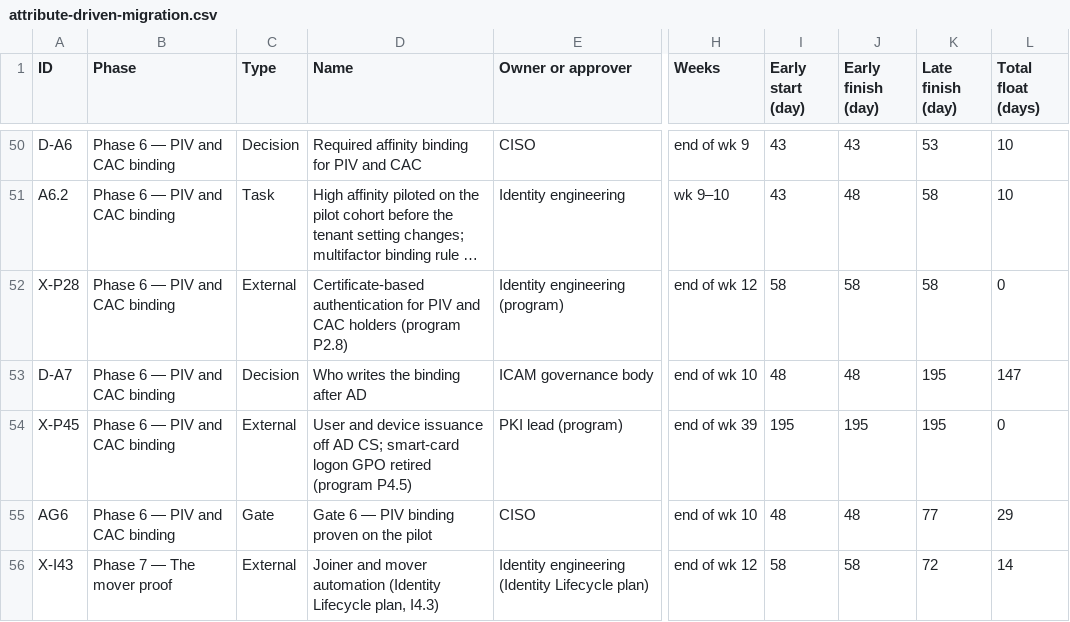
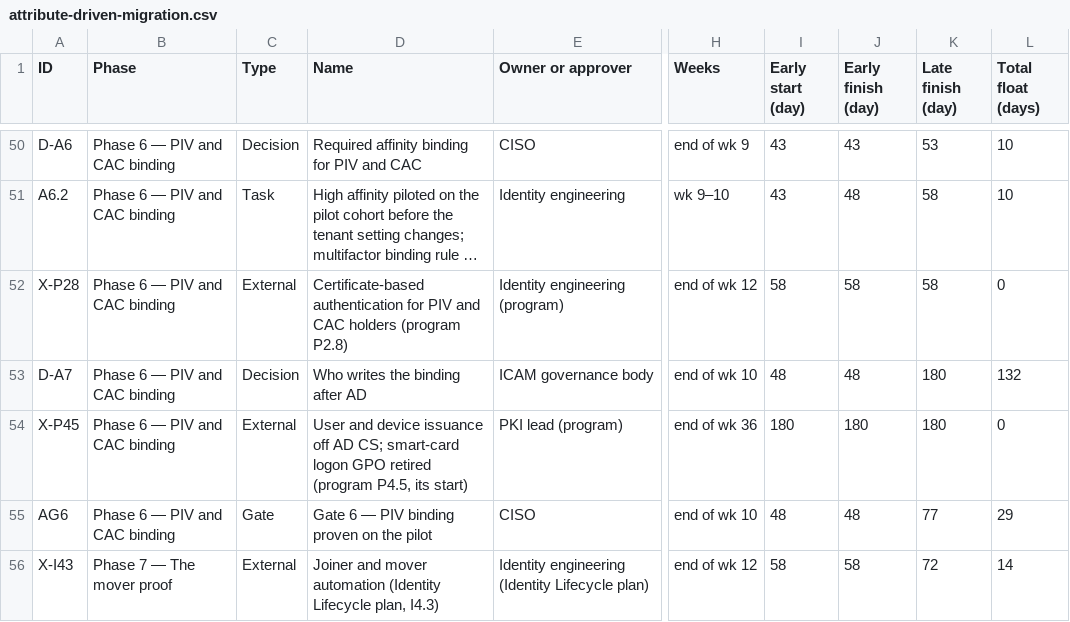
Before and after one commit to WhalerMike/modernization-workbook, a CSV file: docs/project-plans/files/attribute-driven-migration.csv, drawn as a sheet; only a part is shown, gaps mark what is left out; long unchanged cells end in …; the diff names each change by its address in the sheet, - before the commit and + after, or states it on an @@ line.

```diff
--- a/docs/project-plans/files/attribute-driven-migration.csv
+++ b/docs/project-plans/files/attribute-driven-migration.csv
-K53:K54 (Late finish (day)): 195
+K53:K54 (Late finish (day)): 180
-L53 (Total float (days)): 147
+L53 (Total float (days)): 132
-D54 (Name): …retired (program P4.5)
+D54 (Name): …retired (program P4.5, its start)
-H54 (Weeks): end of wk 39
+H54 (Weeks): end of wk 36
-I54 (Early start (day)): 195
+I54 (Early start (day)): 180
-J54 (Early finish (day)): 195
+J54 (Early finish (day)): 180
```
Also changed, not shown: docs/project-plans/files/attribute-driven-migration-azure-boards.csv, docs/project-plans/files/attribute-driven-migration-jira.csv, 29 other files.
